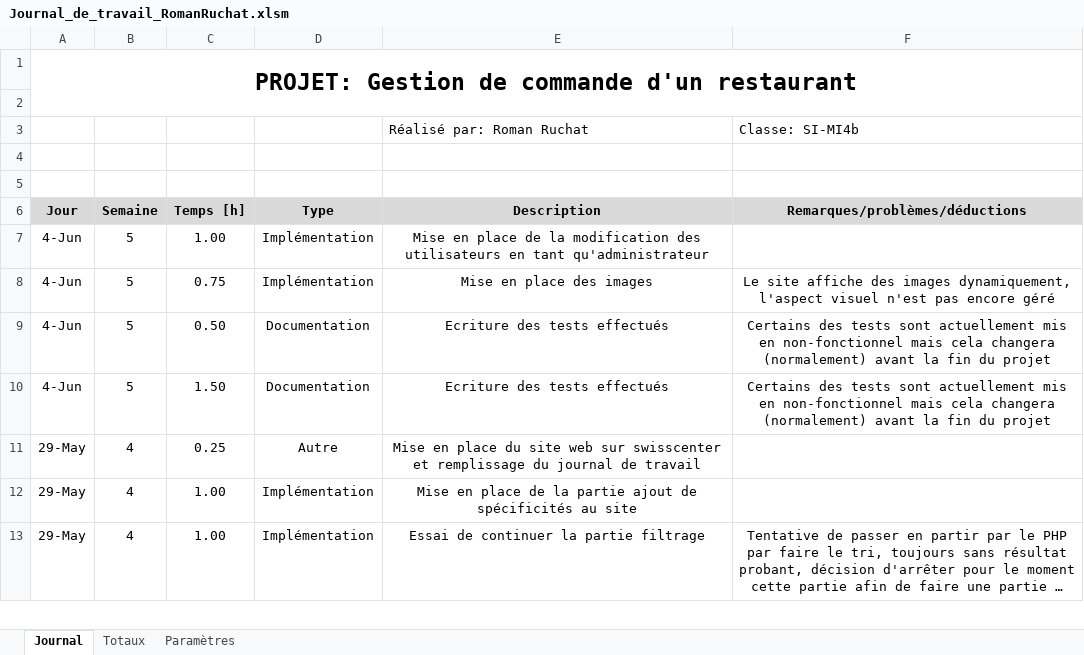
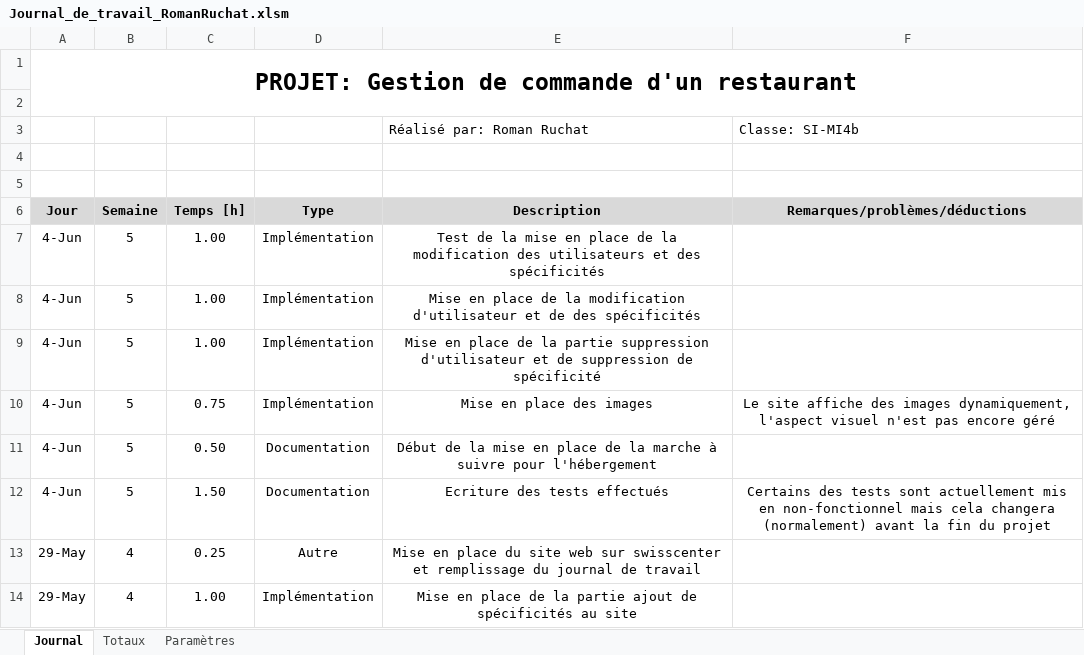
Before and after one commit to romanruchat/TPI, an Excel workbook: Documentation/Journal de travail/Journal_de_travail_RomanRuchat.xlsm, sheet Journal, drawn as a sheet; only a part is shown; the shorter side is filled out with more unchanged rows; long unchanged cells end in …; values as stored, in another font and other column widths than the file's, no borders; charts and pictures not drawn; addresses are those after the commit; the diff names each change by its address in the sheet, - before the commit and + after, or states it on an @@ line.

Commit message:
Mise en place de la modification des utilisateurs et des spécificités en tant qu'admin

```diff
--- a/Documentation/Journal de travail/Journal_de_travail_RomanRuchat.xlsm (sheet Journal)
+++ b/Documentation/Journal de travail/Journal_de_travail_RomanRuchat.xlsm (sheet Journal)
+row 7: 4-Jun | 5 | 1.00 | Implémentation | Test de la mise en place de la modification des utilisateurs et des spécificités
-E8 (Description): …la modification des utilisateurs en tant qu'administrateur
+E8 (Description): …la modification d'utilisateur et de des spécificités
+row 9: 4-Jun | 5 | 1.00 | Implémentation | Mise en place de la partie suppression d'utilisateur et de suppression de spécificité
-E11 (Description): Ecriture des tests effectués
+E11 (Description): Début de la mise en place de la marche à suivre pour l'hébergement
-F11 (Remarques/problèmes/déductions): Certains des tests sont actuellement mis en non-fonctionnel mais cela changera (normalement) avant la fin du projet
+F11 (Remarques/problèmes/déductions): (empty)
```
Also changed, not shown: 8 other files.
